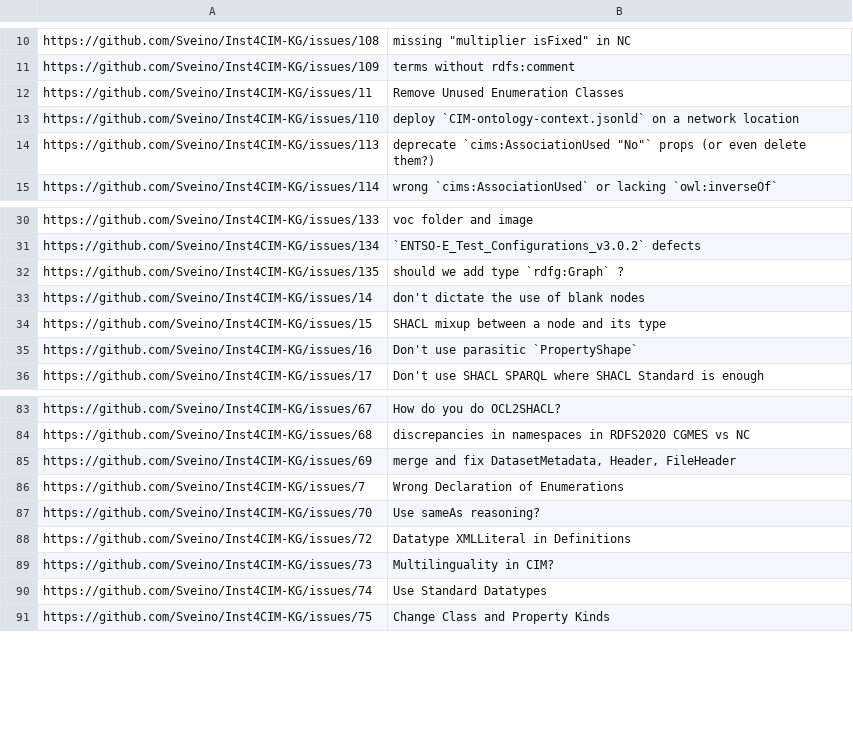
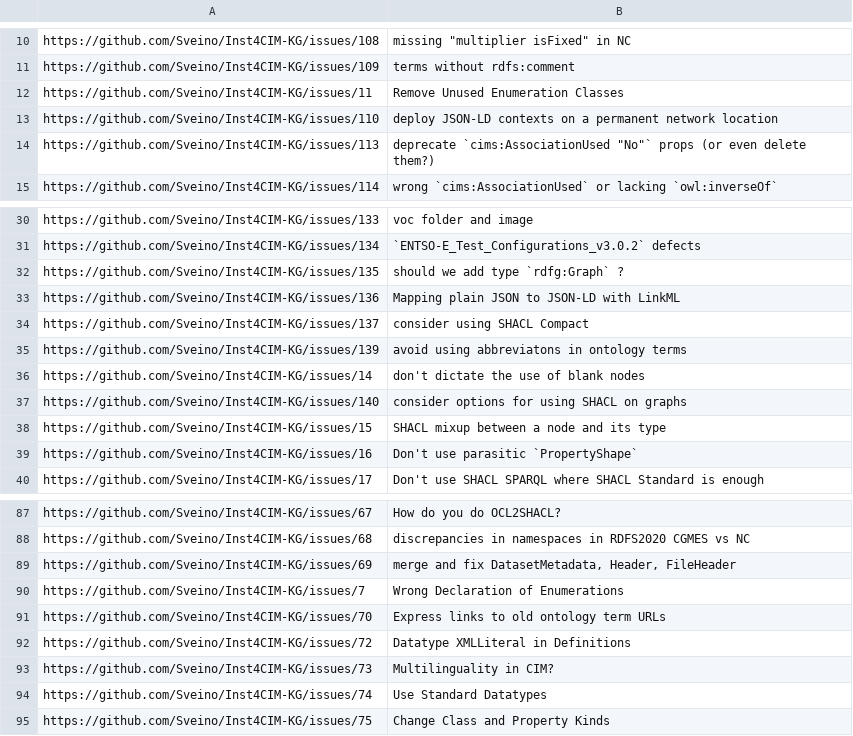
Before and after one commit to Sveino/Inst4CIM-KG, a TSV file: issues-all.tsv, drawn as a sheet; only a part is shown, gaps mark what is left out.

Commit message:
finish rdfs-improved/README.md, regen issues-missing.tsv

```diff
--- a/issues-all.tsv
+++ b/issues-all.tsv
@@ -12,3 +12,3 @@ https://github.com/Sveino/Inst4CIM-KG/issues/109	terms without rdfs:comment
 https://github.com/Sveino/Inst4CIM-KG/issues/11	Remove Unused Enumeration Classes
-https://github.com/Sveino/Inst4CIM-KG/issues/110	deploy `CIM-ontology-context.jsonld` on a network location
+https://github.com/Sveino/Inst4CIM-KG/issues/110	deploy JSON-LD contexts on a permanent network location
 https://github.com/Sveino/Inst4CIM-KG/issues/113	deprecate `cims:AssociationUsed "No"` props (or even delete them?)
@@ -32,3 +32,7 @@ https://github.com/Sveino/Inst4CIM-KG/issues/134	`ENTSO-E_Test_Configurations_v3
 https://github.com/Sveino/Inst4CIM-KG/issues/135	should we add type `rdfg:Graph` ?
+https://github.com/Sveino/Inst4CIM-KG/issues/136	Mapping plain JSON to JSON-LD with LinkML
+https://github.com/Sveino/Inst4CIM-KG/issues/137	consider using SHACL Compact
+https://github.com/Sveino/Inst4CIM-KG/issues/139	avoid using abbreviatons in ontology terms
 https://github.com/Sveino/Inst4CIM-KG/issues/14	don't dictate the use of blank nodes
+https://github.com/Sveino/Inst4CIM-KG/issues/140	consider options for using SHACL on graphs
 https://github.com/Sveino/Inst4CIM-KG/issues/15	SHACL mixup between a node and its type
@@ -86,3 +90,3 @@ https://github.com/Sveino/Inst4CIM-KG/issues/69	merge and fix DatasetMetadata, H
 https://github.com/Sveino/Inst4CIM-KG/issues/7	Wrong Declaration of Enumerations
-https://github.com/Sveino/Inst4CIM-KG/issues/70	Use sameAs reasoning?
+https://github.com/Sveino/Inst4CIM-KG/issues/70	Express links to old ontology term URLs
 https://github.com/Sveino/Inst4CIM-KG/issues/72	Datatype XMLLiteral in Definitions
```
Also changed, not shown: issues-missing.tsv, 3 other files.
